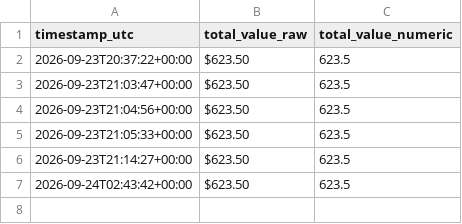
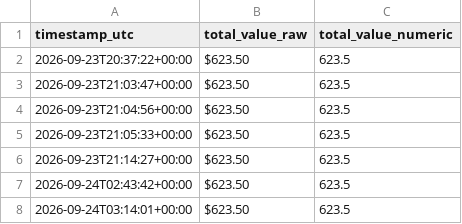
Before and after one commit to mustafacamurcu/riftmana-tracker, a CSV file: total_value_history.csv, drawn as a sheet.

Commit message:
Log total value 2026-09-24T03:14:01Z

```diff
--- a/total_value_history.csv
+++ b/total_value_history.csv
@@ -7 +7,2 @@ timestamp_utc,total_value_raw,total_value_numeric
 2026-09-24T02:43:42+00:00,$623.50,623.5
+2026-09-24T03:14:01+00:00,$623.50,623.5
```
Also changed, not shown: 1 other file.
